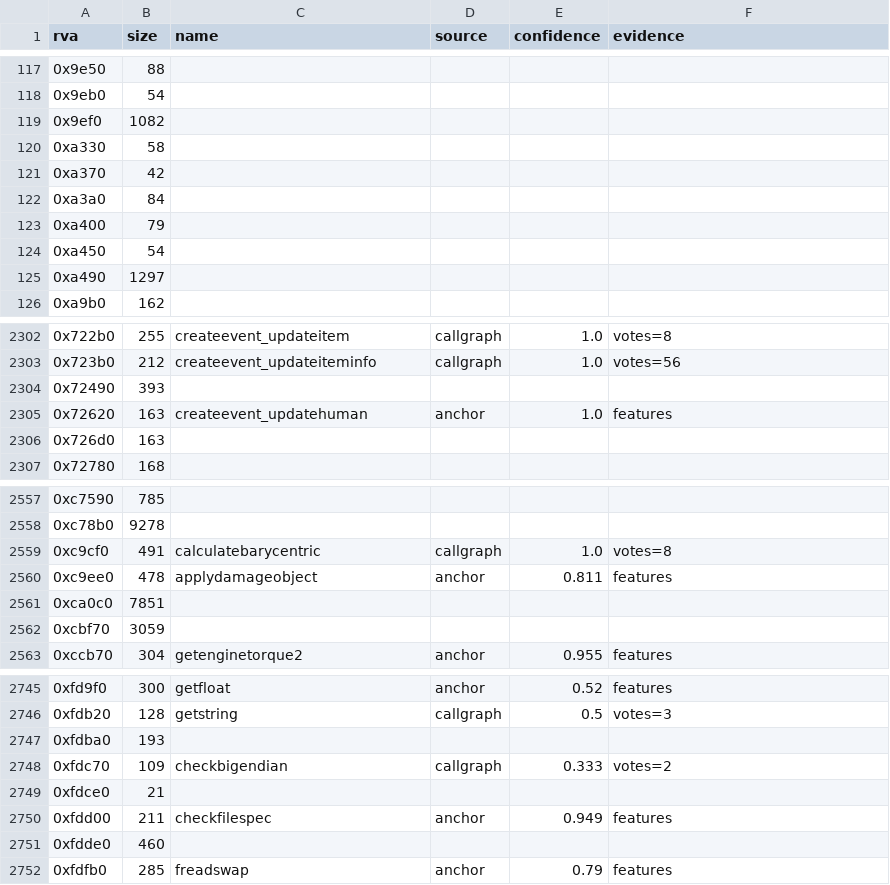
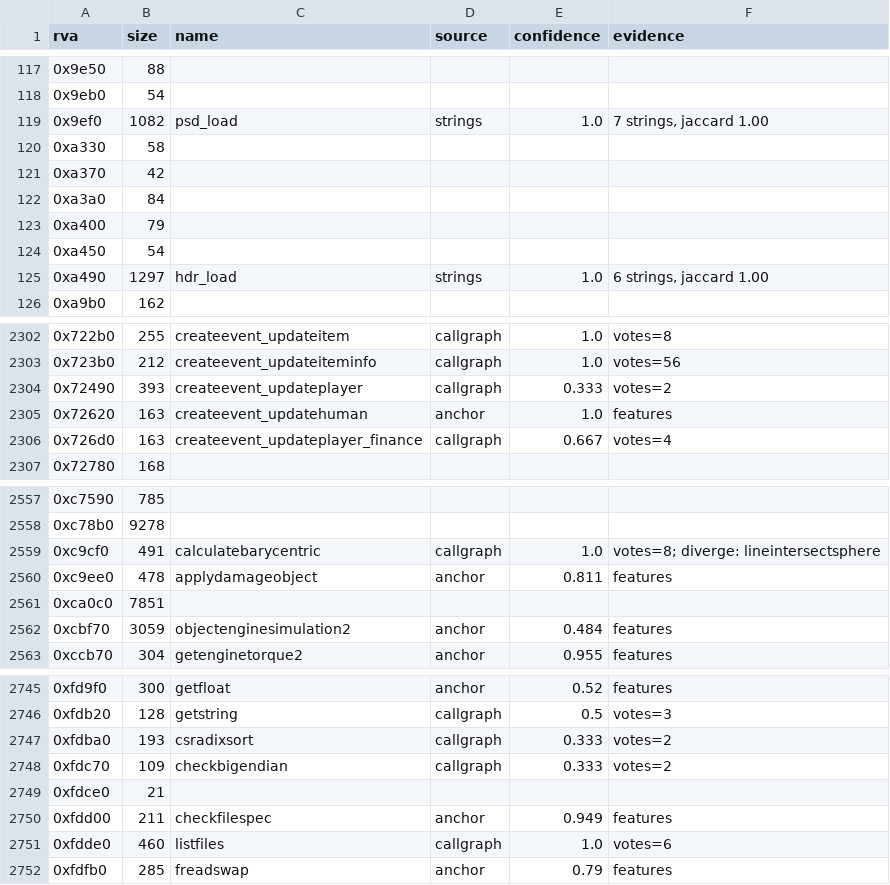
Before and after one commit to TheGreatVulpzin/OpenSubRosa24, a CSV file: analysis/client_win/functions.csv, drawn as a sheet; only a part is shown, gaps mark what is left out; the diff covers the shown part only.

Commit message:
feat(re): name more client functions with a 024d pass and a string pass
A strict pass against the 024d names (same compiler) and match_strings.py
(strings only) name functions that the first matcher pass left open.
client_win functions.csv goes from 2278 to 2317 of 2907 named.

```diff
--- a/analysis/client_win/functions.csv
+++ b/analysis/client_win/functions.csv
@@ -118,3 +118,3 @@ rva,size,name,source,confidence,evidence
 0x9eb0,54,,,,
-0x9ef0,1082,,,,
+0x9ef0,1082,psd_load,strings,1.0,"7 strings, jaccard 1.00"
 0xa330,58,,,,
@@ -124,3 +124,3 @@ rva,size,name,source,confidence,evidence
 0xa450,54,,,,
-0xa490,1297,,,,
+0xa490,1297,hdr_load,strings,1.0,"6 strings, jaccard 1.00"
 0xa9b0,162,,,,
@@ -2303,5 +2303,5 @@ rva,size,name,source,confidence,evidence
 0x723b0,212,createevent_updateiteminfo,callgraph,1.0,votes=56
-0x72490,393,,,,
+0x72490,393,createevent_updateplayer,callgraph,0.333,votes=2
 0x72620,163,createevent_updatehuman,anchor,1.0,features
-0x726d0,163,,,,
+0x726d0,163,createevent_updateplayer_finance,callgraph,0.667,votes=4
 0x72780,168,,,,
@@ -2558,6 +2558,6 @@ rva,size,name,source,confidence,evidence
 0xc78b0,9278,,,,
-0xc9cf0,491,calculatebarycentric,callgraph,1.0,votes=8
+0xc9cf0,491,calculatebarycentric,callgraph,1.0,votes=8; diverge: lineintersectsphere
 0xc9ee0,478,applydamageobject,anchor,0.811,features
 0xca0c0,7851,,,,
-0xcbf70,3059,,,,
+0xcbf70,3059,objectenginesimulation2,anchor,0.484,features
 0xccb70,304,getenginetorque2,anchor,0.955,features
@@ -2746,3 +2746,3 @@ rva,size,name,source,confidence,evidence
 0xfdb20,128,getstring,callgraph,0.5,votes=3
-0xfdba0,193,,,,
+0xfdba0,193,csradixsort,callgraph,0.333,votes=2
 0xfdc70,109,checkbigendian,callgraph,0.333,votes=2
@@ -2750,3 +2750,3 @@ rva,size,name,source,confidence,evidence
 0xfdd00,211,checkfilespec,anchor,0.949,features
-0xfdde0,460,,,,
+0xfdde0,460,listfiles,callgraph,1.0,votes=6
 0xfdfb0,285,freadswap,anchor,0.79,features
```
Also changed, not shown: 134 edited cells elsewhere in this file, 4 other files.
